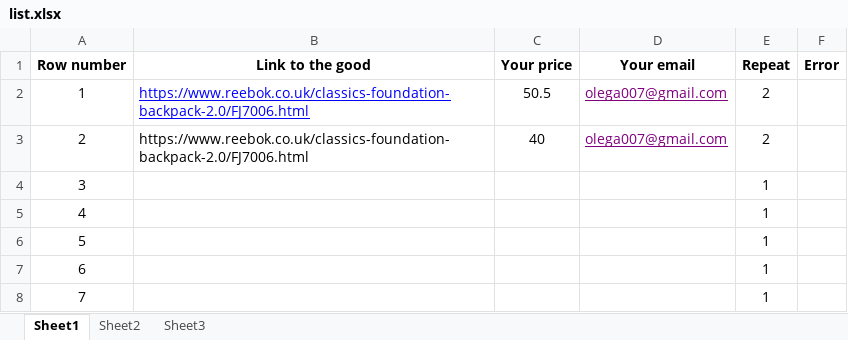
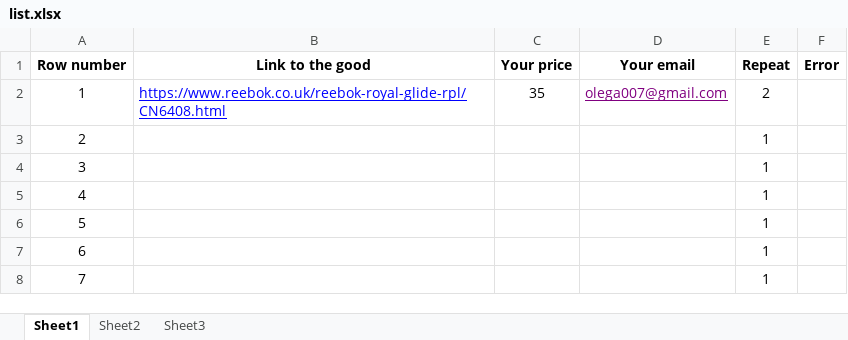
Before and after one commit to RoseTracker/RoseTracker, an Excel workbook: list.xlsx, sheet Sheet1, drawn as a sheet; only a part is shown; values as stored, in another font and other column widths than the file's, no borders; the diff names each change by its address in the sheet, - before the commit and + after, or states it on an @@ line.

Commit message:
changed list.xlsx

```diff
--- a/list.xlsx (sheet Sheet1)
+++ b/list.xlsx (sheet Sheet1)
-B2 (Link to the good): https://www.reebok.co.uk/classics-foundation-backpack-2.0/FJ7006.html
+B2 (Link to the good): https://www.reebok.co.uk/reebok-royal-glide-rpl/CN6408.html
-C2 (Your price): 50.5
+C2 (Your price): 35
-B3 (Link to the good): https://www.reebok.co.uk/classics-foundation-backpack-2.0/FJ7006.html
+B3 (Link to the good): (empty)
-C3 (Your price): 40
+C3 (Your price): (empty)
-D3 (Your email): olega007@gmail.com
+D3 (Your email): (empty)
-E3 (Repeat): 2
+E3 (Repeat): 1
```
